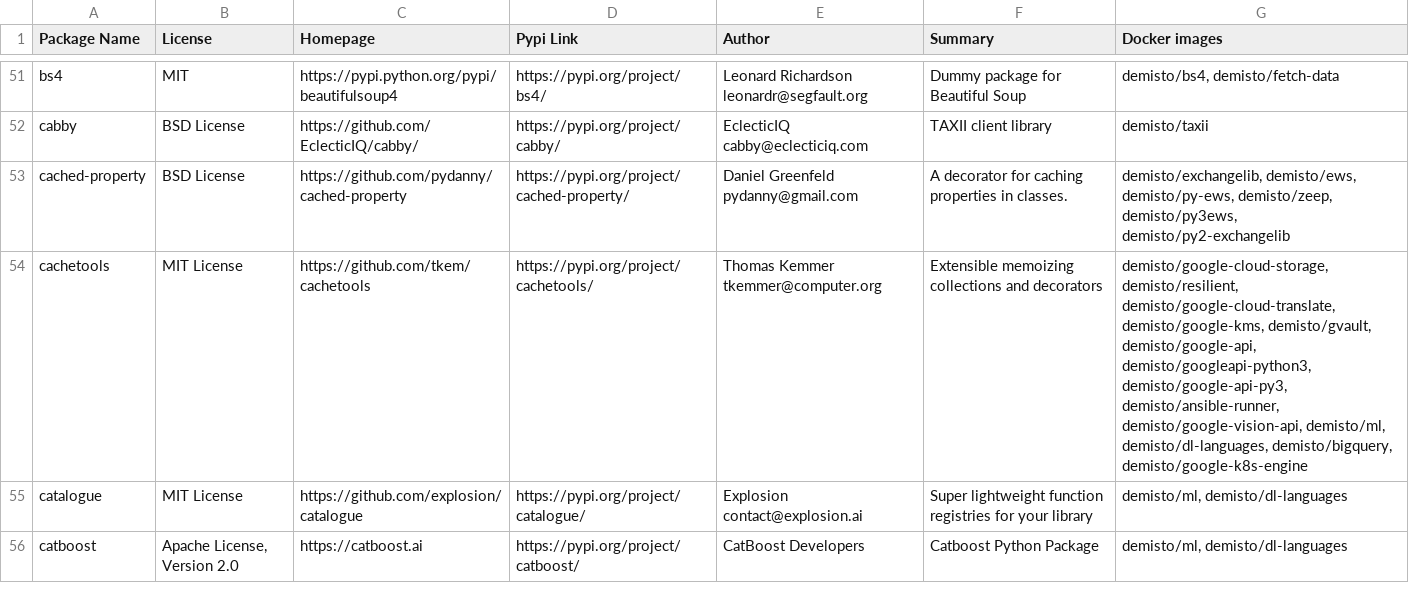
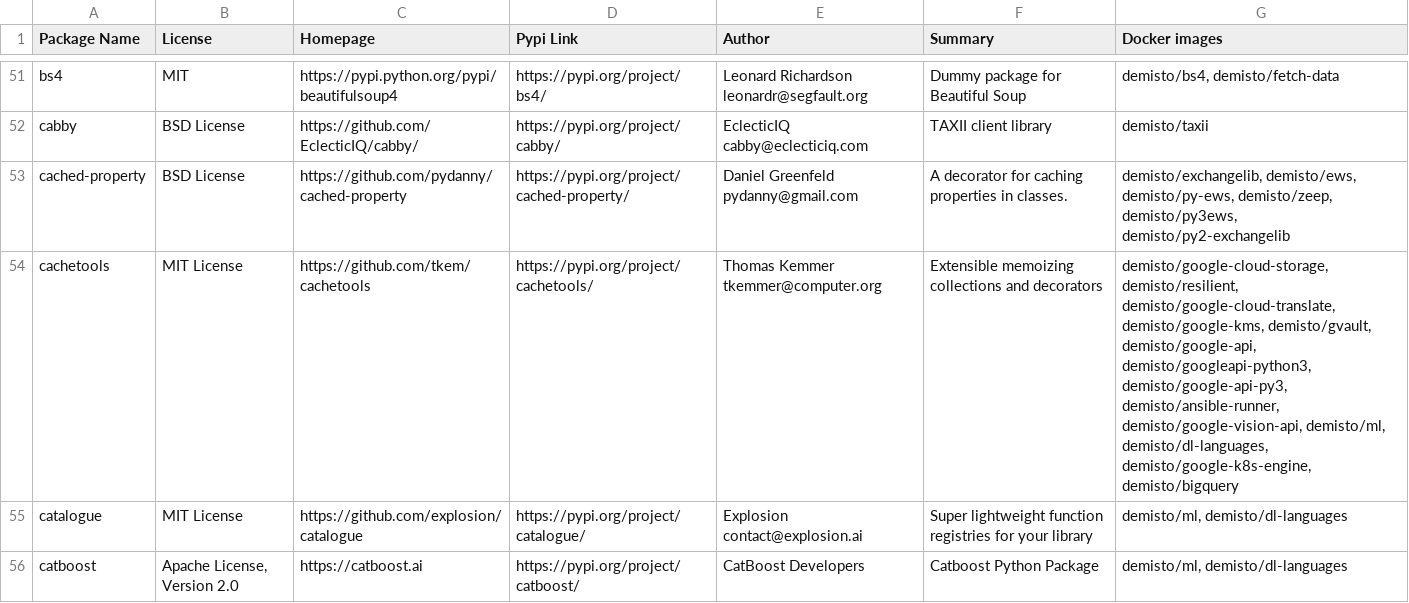
Before and after one commit to upstart-swiss/dockerfiles, a CSV file: used_packages.csv, drawn as a sheet; only a part is shown, gaps mark what is left out; the diff covers the shown part only.

Commit message:
Thu Dec 10 01:09:00 UTC 2020: automatic docker repository update

```diff
--- a/used_packages.csv
+++ b/used_packages.csv
@@ -53,3 +53,3 @@ cabby,BSD License,https://github.com/EclecticIQ/cabby/,https://pypi.org/project/
 cached-property,BSD License,https://github.com/pydanny/cached-property,https://pypi.org/project/cached-property/,Daniel Greenfeld pydanny@gmail.com,A decorator for caching properties in classes.,"demisto/exchangelib, demisto/ews, demisto/py-ews, demisto/zeep, demisto/py3ews, demisto/py2-exchangelib"
-cachetools,MIT License,https://github.com/tkem/cachetools,https://pypi.org/project/cachetools/,Thomas Kemmer tkemmer@computer.org,Extensible memoizing collections and decorators,"demisto/google-cloud-storage, demisto/resilient, demisto/google-cloud-translate, demisto/google-kms, demisto/gvault, demisto/google-api, demisto/googleapi-python3, demisto/google-api-py3, demisto/ansible-runner, demisto/google-vision-api, demisto/ml, demisto/dl-languages, demisto/bigquery, demisto/google-k8s-engine"
+cachetools,MIT License,https://github.com/tkem/cachetools,https://pypi.org/project/cachetools/,Thomas Kemmer tkemmer@computer.org,Extensible memoizing collections and decorators,"demisto/google-cloud-storage, demisto/resilient, demisto/google-cloud-translate, demisto/google-kms, demisto/gvault, demisto/google-api, demisto/googleapi-python3, demisto/google-api-py3, demisto/ansible-runner, demisto/google-vision-api, demisto/ml, demisto/dl-languages, demisto/google-k8s-engine, demisto/bigquery"
 catalogue,MIT License,https://github.com/explosion/catalogue,https://pypi.org/project/catalogue/,Explosion contact@explosion.ai,Super lightweight function registries for your library,"demisto/ml, demisto/dl-languages"
```
Also changed, not shown: 29 edited cells elsewhere in this file, 8 other files.
